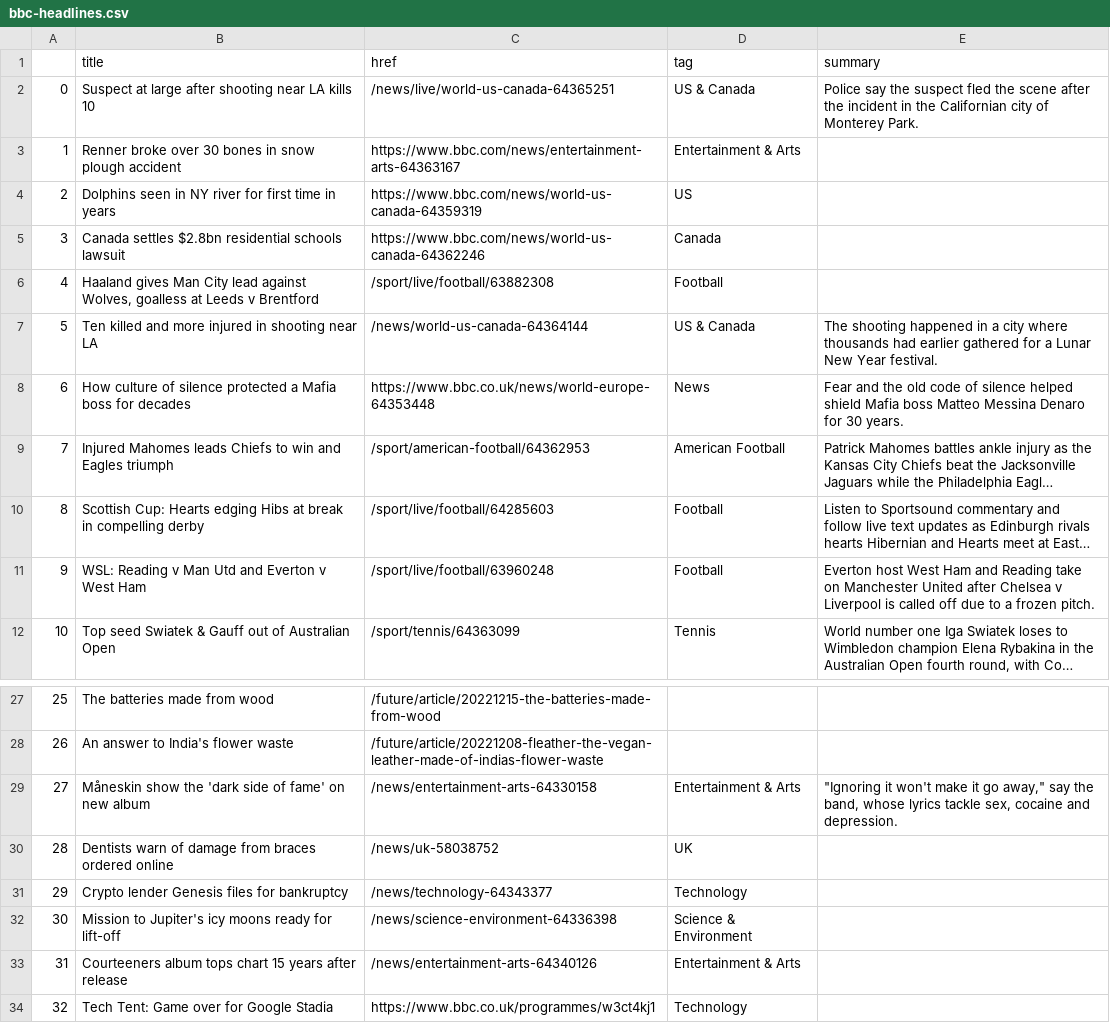
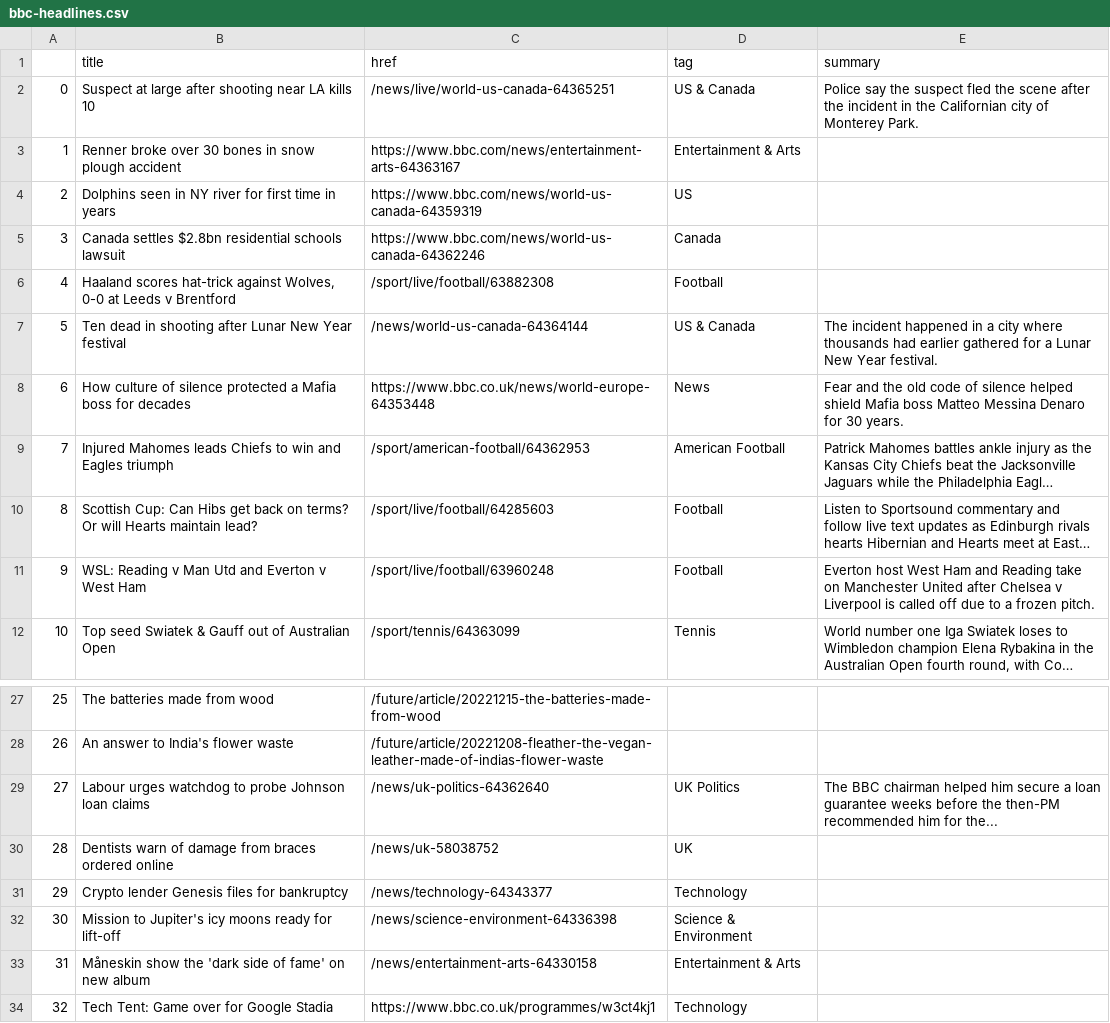
Before and after one commit to zhaoying2931/automatic-scraper, a CSV file: bbc-headlines.csv, drawn as a sheet; only a part is shown, gaps mark what is left out; long unchanged cells end in …; the diff names each change by its address in the sheet, - before the commit and + after, or states it on an @@ line.

```diff
--- a/bbc-headlines.csv
+++ b/bbc-headlines.csv
-B6 (title): Haaland gives Man City lead against Wolves, goalless at Leeds…
+B6 (title): Haaland scores hat-trick against Wolves, 0-0 at Leeds…
-B7 (title): Ten killed and more injured in shooting near LA
+B7 (title): Ten dead in shooting after Lunar New Year festival
-E7 (summary): The shooting happened in…
+E7 (summary): The incident happened in…
-B10 (title): Scottish Cup: Hearts edging Hibs at break in compelling derby
+B10 (title): Scottish Cup: Can Hibs get back on terms? Or will Hearts maintain lead?
-B29 (title): Måneskin show the 'dark side of fame' on new album
+B29 (title): Labour urges watchdog to probe Johnson loan claims
-C29 (href): /news/entertainment-arts-64330158
+C29 (href): /news/uk-politics-64362640
-D29 (tag): Entertainment & Arts
+D29 (tag): UK Politics
-E29 (summary): "Ignoring it won't make it go away," say the band, whose lyrics tackle sex, cocaine and depression.
+E29 (summary): The BBC chairman helped him secure a loan guarantee weeks before the then-PM recommended him for the...
-B33 (title): Courteeners album tops chart 15 years after release
+B33 (title): Måneskin show the 'dark side of fame' on new album
-C33 (href): /news/entertainment-arts-64340126
+C33 (href): /news/entertainment-arts-64330158
```
